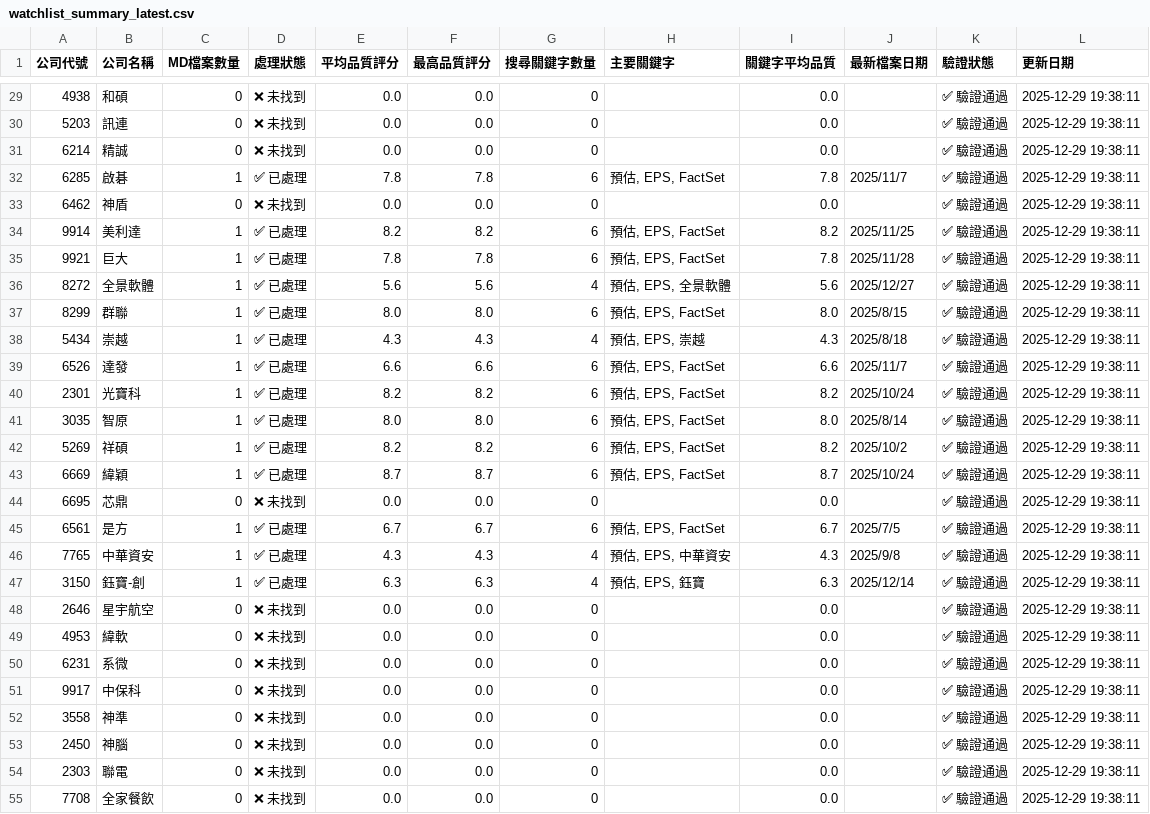
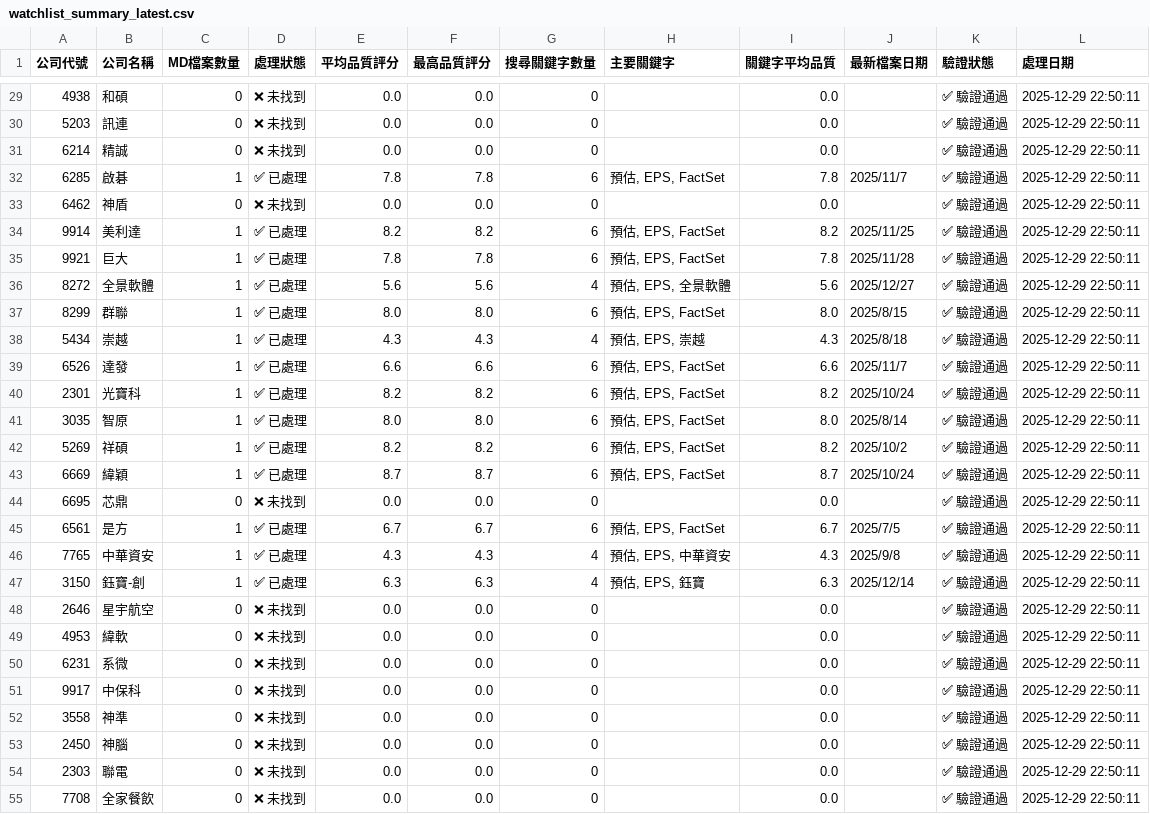
Before and after one commit to wenchiehlee/GoogleSearch, a CSV file: data/reports/watchlist_summary_latest.csv, drawn as a sheet; only a part is shown, gaps mark what is left out; the diff covers the shown part only.

```diff
--- a/data/reports/watchlist_summary_latest.csv
+++ b/data/reports/watchlist_summary_latest.csv
@@ -1 +1 @@
-公司代號,公司名稱,MD檔案數量,處理狀態,平均品質評分,最高品質評分,搜尋關鍵字數量,主要關鍵字,關鍵字平均品質,最新檔案日期,驗證狀態,更新日期
+公司代號,公司名稱,MD檔案數量,處理狀態,平均品質評分,最高品質評分,搜尋關鍵字數量,主要關鍵字,關鍵字平均品質,最新檔案日期,驗證狀態,處理日期
@@ -29,27 +29,27 @@
-4938,和碩,0,❌ 未找到,0.0,0.0,0,,0.0,,✅ 驗證通過,2025-12-29 19:38:11
-5203,訊連,0,❌ 未找到,0.0,0.0,0,,0.0,,✅ 驗證通過,2025-12-29 19:38:11
-6214,精誠,0,❌ 未找到,0.0,0.0,0,,0.0,,✅ 驗證通過,2025-12-29 19:38:11
-6285,啟碁,1,✅ 已處理,7.8,7.8,6,"預估, EPS, FactSet",7.8,2025/11/7,✅ 驗證通過,2025-12-29 19:38:11
-6462,神盾,0,❌ 未找到,0.0,0.0,0,,0.0,,✅ 驗證通過,2025-12-29 19:38:11
-9914,美利達,1,✅ 已處理,8.2,8.2,6,"預估, EPS, FactSet",8.2,2025/11/25,✅ 驗證通過,2025-12-29 19:38:11
-9921,巨大,1,✅ 已處理,7.8,7.8,6,"預估, EPS, FactSet",7.8,2025/11/28,✅ 驗證通過,2025-12-29 19:38:11
-8272,全景軟體,1,✅ 已處理,5.6,5.6,4,"預估, EPS, 全景軟體",5.6,2025/12/27,✅ 驗證通過,2025-12-29 19:38:11
-8299,群聯,1,✅ 已處理,8.0,8.0,6,"預估, EPS, FactSet",8.0,2025/8/15,✅ 驗證通過,2025-12-29 19:38:11
-5434,崇越,1,✅ 已處理,4.3,4.3,4,"預估, EPS, 崇越",4.3,2025/8/18,✅ 驗證通過,2025-12-29 19:38:11
-6526,達發,1,✅ 已處理,6.6,6.6,6,"預估, EPS, FactSet",6.6,2025/11/7,✅ 驗證通過,2025-12-29 19:38:11
-2301,光寶科,1,✅ 已處理,8.2,8.2,6,"預估, EPS, FactSet",8.2,2025/10/24,✅ 驗證通過,2025-12-29 19:38:11
-3035,智原,1,✅ 已處理,8.0,8.0,6,"預估, EPS, FactSet",8.0,2025/8/14,✅ 驗證通過,2025-12-29 19:38:11
-5269,祥碩,1,✅ 已處理,8.2,8.2,6,"預估, EPS, FactSet",8.2,2025/10/2,✅ 驗證通過,2025-12-29 19:38:11
-6669,緯穎,1,✅ 已處理,8.7,8.7,6,"預估, EPS, FactSet",8.7,2025/10/24,✅ 驗證通過,2025-12-29 19:38:11
-6695,芯鼎,0,❌ 未找到,0.0,0.0,0,,0.0,,✅ 驗證通過,2025-12-29 19:38:11
-6561,是方,1,✅ 已處理,6.7,6.7,6,"預估, EPS, FactSet",6.7,2025/7/5,✅ 驗證通過,2025-12-29 19:38:11
-7765,中華資安,1,✅ 已處理,4.3,4.3,4,"預估, EPS, 中華資安",4.3,2025/9/8,✅ 驗證通過,2025-12-29 19:38:11
-3150,鈺寶-創,1,✅ 已處理,6.3,6.3,4,"預估, EPS, 鈺寶",6.3,2025/12/14,✅ 驗證通過,2025-12-29 19:38:11
-2646,星宇航空,0,❌ 未找到,0.0,0.0,0,,0.0,,✅ 驗證通過,2025-12-29 19:38:11
-4953,緯軟,0,❌ 未找到,0.0,0.0,0,,0.0,,✅ 驗證通過,2025-12-29 19:38:11
-6231,系微,0,❌ 未找到,0.0,0.0,0,,0.0,,✅ 驗證通過,2025-12-29 19:38:11
-9917,中保科,0,❌ 未找到,0.0,0.0,0,,0.0,,✅ 驗證通過,2025-12-29 19:38:11
-3558,神準,0,❌ 未找到,0.0,0.0,0,,0.0,,✅ 驗證通過,2025-12-29 19:38:11
-2450,神腦,0,❌ 未找到,0.0,0.0,0,,0.0,,✅ 驗證通過,2025-12-29 19:38:11
-2303,聯電,0,❌ 未找到,0.0,0.0,0,,0.0,,✅ 驗證通過,2025-12-29 19:38:11
-7708,全家餐飲,0,❌ 未找到,0.0,0.0,0,,0.0,,✅ 驗證通過,2025-12-29 19:38:11
+4938,和碩,0,❌ 未找到,0.0,0.0,0,,0.0,,✅ 驗證通過,2025-12-29 22:50:11
+5203,訊連,0,❌ 未找到,0.0,0.0,0,,0.0,,✅ 驗證通過,2025-12-29 22:50:11
+6214,精誠,0,❌ 未找到,0.0,0.0,0,,0.0,,✅ 驗證通過,2025-12-29 22:50:11
+6285,啟碁,1,✅ 已處理,7.8,7.8,6,"預估, EPS, FactSet",7.8,2025/11/7,✅ 驗證通過,2025-12-29 22:50:11
+6462,神盾,0,❌ 未找到,0.0,0.0,0,,0.0,,✅ 驗證通過,2025-12-29 22:50:11
+9914,美利達,1,✅ 已處理,8.2,8.2,6,"預估, EPS, FactSet",8.2,2025/11/25,✅ 驗證通過,2025-12-29 22:50:11
+9921,巨大,1,✅ 已處理,7.8,7.8,6,"預估, EPS, FactSet",7.8,2025/11/28,✅ 驗證通過,2025-12-29 22:50:11
+8272,全景軟體,1,✅ 已處理,5.6,5.6,4,"預估, EPS, 全景軟體",5.6,2025/12/27,✅ 驗證通過,2025-12-29 22:50:11
+8299,群聯,1,✅ 已處理,8.0,8.0,6,"預估, EPS, FactSet",8.0,2025/8/15,✅ 驗證通過,2025-12-29 22:50:11
+5434,崇越,1,✅ 已處理,4.3,4.3,4,"預估, EPS, 崇越",4.3,2025/8/18,✅ 驗證通過,2025-12-29 22:50:11
+6526,達發,1,✅ 已處理,6.6,6.6,6,"預估, EPS, FactSet",6.6,2025/11/7,✅ 驗證通過,2025-12-29 22:50:11
+2301,光寶科,1,✅ 已處理,8.2,8.2,6,"預估, EPS, FactSet",8.2,2025/10/24,✅ 驗證通過,2025-12-29 22:50:11
+3035,智原,1,✅ 已處理,8.0,8.0,6,"預估, EPS, FactSet",8.0,2025/8/14,✅ 驗證通過,2025-12-29 22:50:11
+5269,祥碩,1,✅ 已處理,8.2,8.2,6,"預估, EPS, FactSet",8.2,2025/10/2,✅ 驗證通過,2025-12-29 22:50:11
+6669,緯穎,1,✅ 已處理,8.7,8.7,6,"預估, EPS, FactSet",8.7,2025/10/24,✅ 驗證通過,2025-12-29 22:50:11
+6695,芯鼎,0,❌ 未找到,0.0,0.0,0,,0.0,,✅ 驗證通過,2025-12-29 22:50:11
+6561,是方,1,✅ 已處理,6.7,6.7,6,"預估, EPS, FactSet",6.7,2025/7/5,✅ 驗證通過,2025-12-29 22:50:11
+7765,中華資安,1,✅ 已處理,4.3,4.3,4,"預估, EPS, 中華資安",4.3,2025/9/8,✅ 驗證通過,2025-12-29 22:50:11
+3150,鈺寶-創,1,✅ 已處理,6.3,6.3,4,"預估, EPS, 鈺寶",6.3,2025/12/14,✅ 驗證通過,2025-12-29 22:50:11
+2646,星宇航空,0,❌ 未找到,0.0,0.0,0,,0.0,,✅ 驗證通過,2025-12-29 22:50:11
+4953,緯軟,0,❌ 未找到,0.0,0.0,0,,0.0,,✅ 驗證通過,2025-12-29 22:50:11
+6231,系微,0,❌ 未找到,0.0,0.0,0,,0.0,,✅ 驗證通過,2025-12-29 22:50:11
+9917,中保科,0,❌ 未找到,0.0,0.0,0,,0.0,,✅ 驗證通過,2025-12-29 22:50:11
+3558,神準,0,❌ 未找到,0.0,0.0,0,,0.0,,✅ 驗證通過,2025-12-29 22:50:11
+2450,神腦,0,❌ 未找到,0.0,0.0,0,,0.0,,✅ 驗證通過,2025-12-29 22:50:11
+2303,聯電,0,❌ 未找到,0.0,0.0,0,,0.0,,✅ 驗證通過,2025-12-29 22:50:11
+7708,全家餐飲,0,❌ 未找到,0.0,0.0,0,,0.0,,✅ 驗證通過,2025-12-29 22:50:11
```
Also changed, not shown: 94 edited cells elsewhere in this file, data/reports/detailed_report_latest.csv, data/reports/portfolio_summary_latest.csv, 1 other file.
